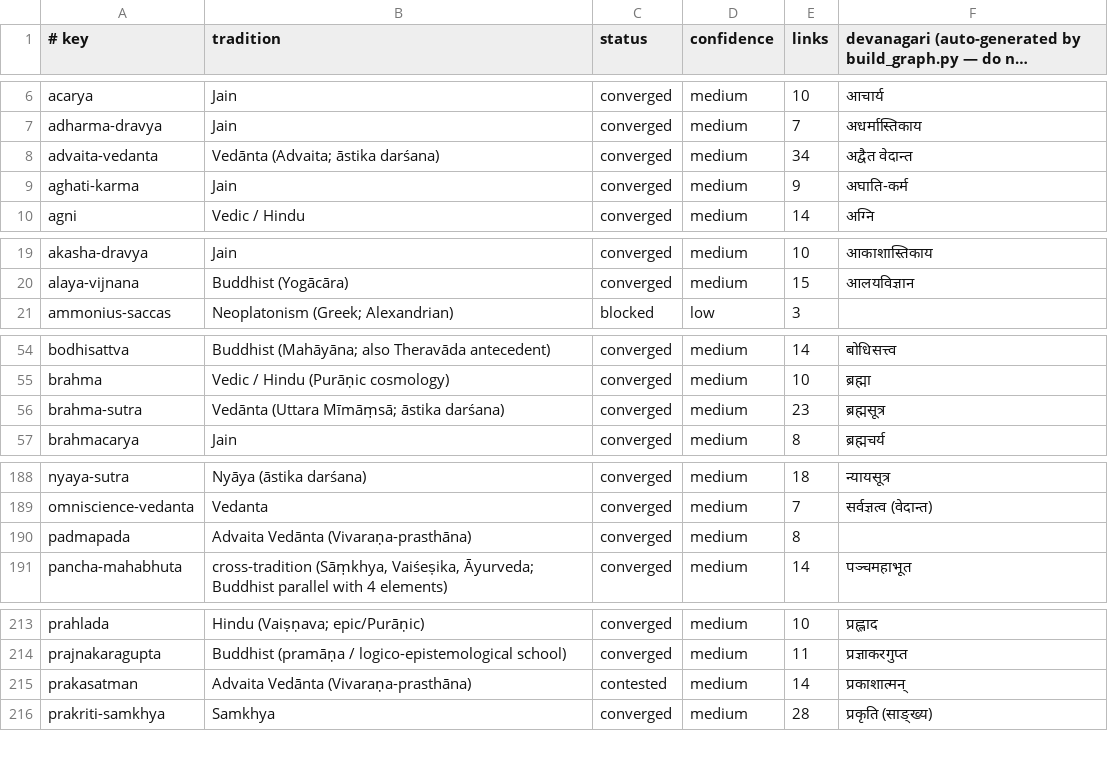
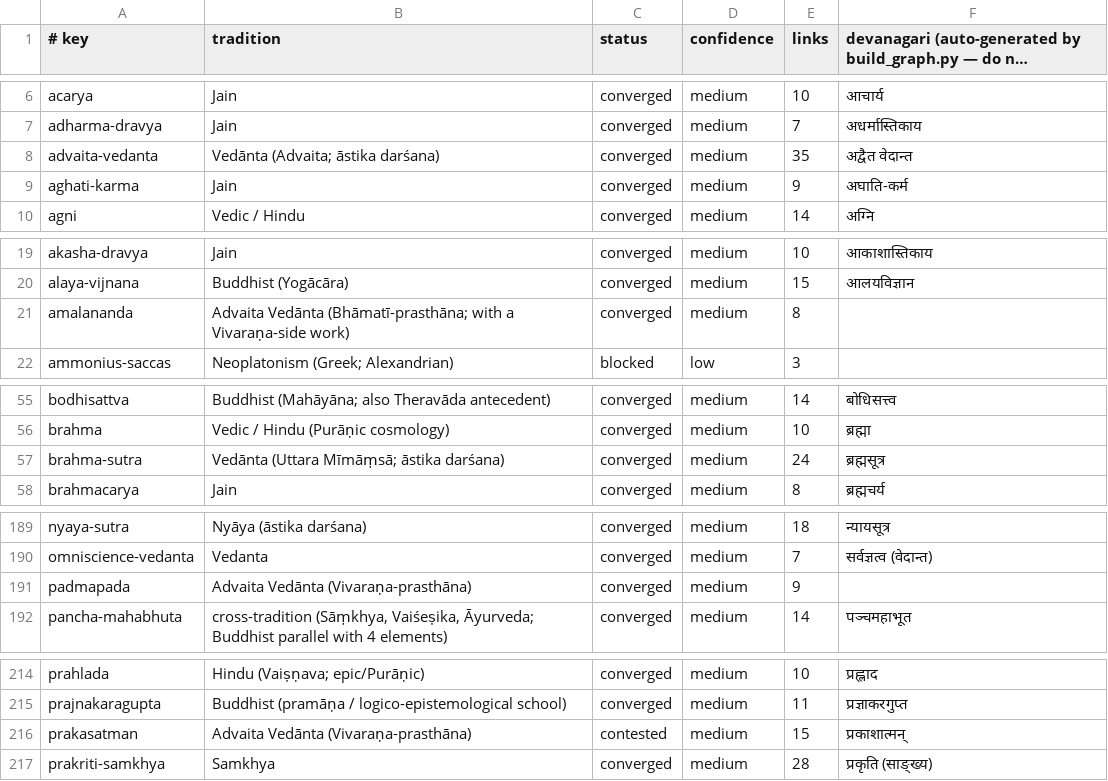
Before and after one commit to bhomikj427-png/jainism, a TSV file: MANIFEST.tsv, drawn as a sheet; only a part is shown, gaps mark what is left out; long unchanged cells end in …; the diff covers the shown part only.

```diff
--- a/MANIFEST.tsv
+++ b/MANIFEST.tsv
@@ -7,3 +7,3 @@ acarya	Jain	converged	medium	10	आचार्य
 adharma-dravya	Jain	converged	medium	7	अधर्मास्तिकाय
-advaita-vedanta	Vedānta (Advaita; āstika darśana)	converged	medium	34	अद्वैत वेदान्त
+advaita-vedanta	Vedānta (Advaita; āstika darśana)	converged	medium	35	अद्वैत वेदान्त
 aghati-karma	Jain	converged	medium	9	अघाति-कर्म
@@ -20,2 +20,3 @@ akasha-dravya	Jain	converged	medium	10	आकाशास्तिकाय
 alaya-vijnana	Buddhist (Yogācāra)	converged	medium	15	आलयविज्ञान
+amalananda	Advaita Vedānta (Bhāmatī-prasthāna; with a Vivaraṇa-side work)	converged	medium	8	
 ammonius-saccas	Neoplatonism (Greek; Alexandrian)	blocked	low	3	
@@ -55,3 +56,3 @@ bodhisattva	Buddhist (Mahāyāna; also Theravāda antecedent)	converged	medium	1
 brahma	Vedic / Hindu (Purāṇic cosmology)	converged	medium	10	ब्रह्मा
-brahma-sutra	Vedānta (Uttara Mīmāṃsā; āstika darśana)	converged	medium	23	ब्रह्मसूत्र
+brahma-sutra	Vedānta (Uttara Mīmāṃsā; āstika darśana)	converged	medium	24	ब्रह्मसूत्र
 brahmacarya	Jain	converged	medium	8	ब्रह्मचर्य
@@ -189,3 +190,3 @@ nyaya-sutra	Nyāya (āstika darśana)	converged	medium	18	न्यायसू
 omniscience-vedanta	Vedanta	converged	medium	7	सर्वज्ञत्व (वेदान्त)
-padmapada	Advaita Vedānta (Vivaraṇa-prasthāna)	converged	medium	8	
+padmapada	Advaita Vedānta (Vivaraṇa-prasthāna)	converged	medium	9	
 pancha-mahabhuta	cross-tradition (Sāṃkhya, Vaiśeṣika, Āyurveda; Buddhist parallel with 4 elements)	converged	medium	14	पञ्चमहाभूत
@@ -214,3 +215,3 @@ prahlada	Hindu (Vaiṣṇava; epic/Purāṇic)	converged	medium	10	प्रह
 prajnakaragupta	Buddhist (pramāṇa / logico-epistemological school)	converged	medium	11	प्रज्ञाकरगुप्त
-prakasatman	Advaita Vedānta (Vivaraṇa-prasthāna)	contested	medium	14	प्रकाशात्मन्
+prakasatman	Advaita Vedānta (Vivaraṇa-prasthāna)	contested	medium	15	प्रकाशात्मन्
 prakriti-samkhya	Samkhya	converged	medium	28	प्रकृति (साङ्ख्य)
```
Also changed, not shown: 3 edited cells elsewhere in this file, 7 other files.
